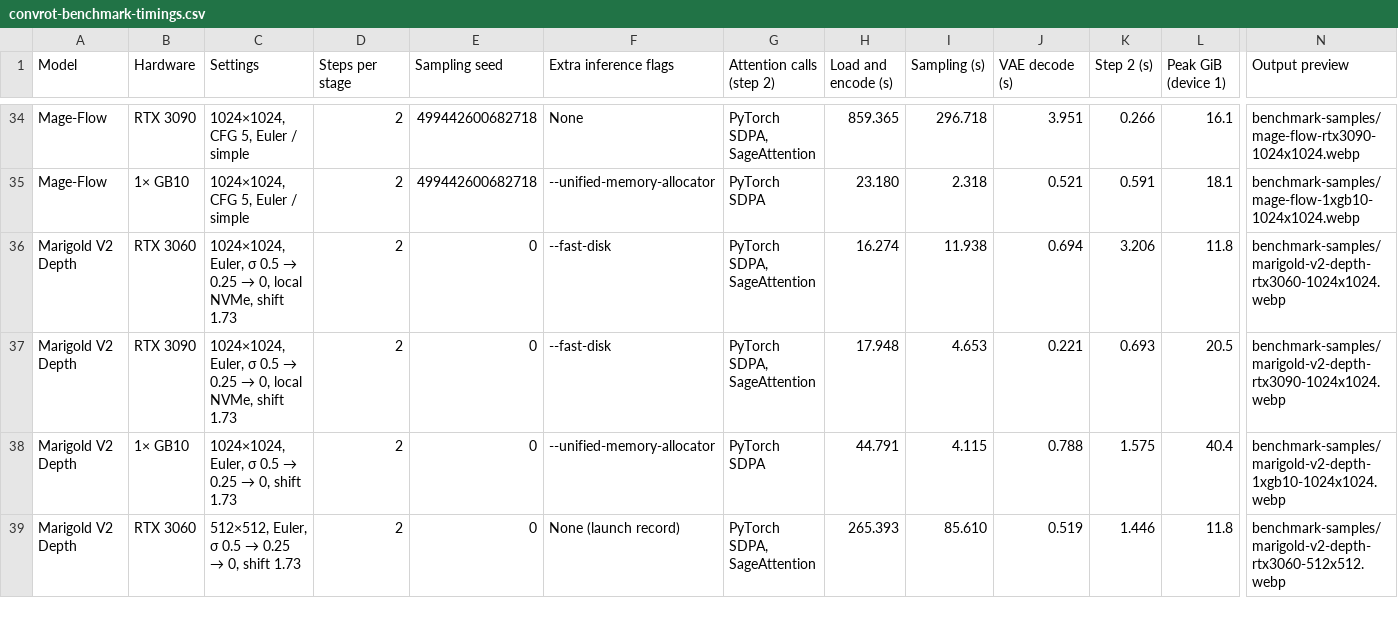
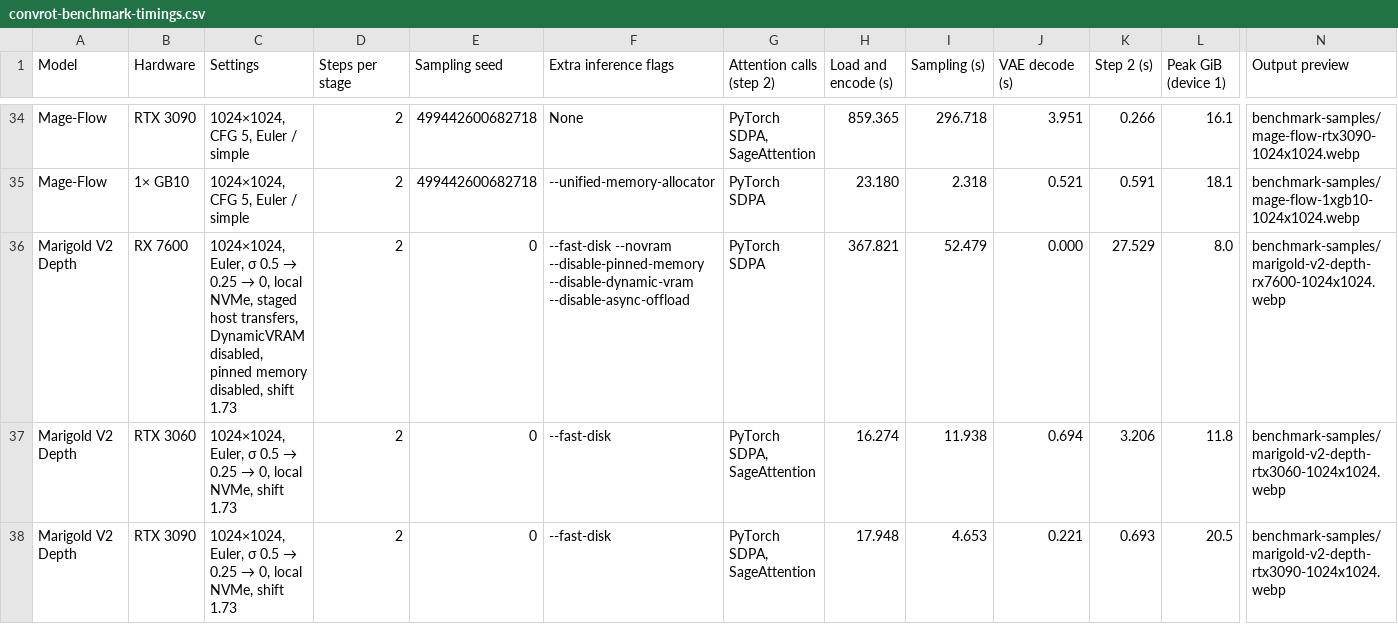
Before and after one commit to hiddenswitch/forks-pip-and-uv-installable-ComfyUI, a CSV file: docs/convrot-benchmark-timings.csv, drawn as a sheet; only a part is shown, gaps mark what is left out; the shorter side is filled out with more unchanged rows; rows hold the shown columns only; the diff names each change by its address in the sheet, - before the commit and + after, or states it on an @@ line.

```diff
--- a/docs/convrot-benchmark-timings.csv
+++ b/docs/convrot-benchmark-timings.csv
+row 36: Marigold V2 Depth | RX 7600 | 1024×1024, Euler, σ 0.5 → 0.25 → 0, local NVMe, staged host transfers, DynamicVRAM disabled, pinned memory disabled, shift 1.73 | 2 | 0 | --fast-disk --novram --disable-pinned-memory --disable-dynamic-vram --disable-async-offload | PyTorch SDPA | 367.821 | 52.479 | 0.000 | 27.529 | 8.0 | benchmark-samples/marigold-v2-depth-rx7600-1024x1024.webp
```
Also changed, not shown: 2 other files.
